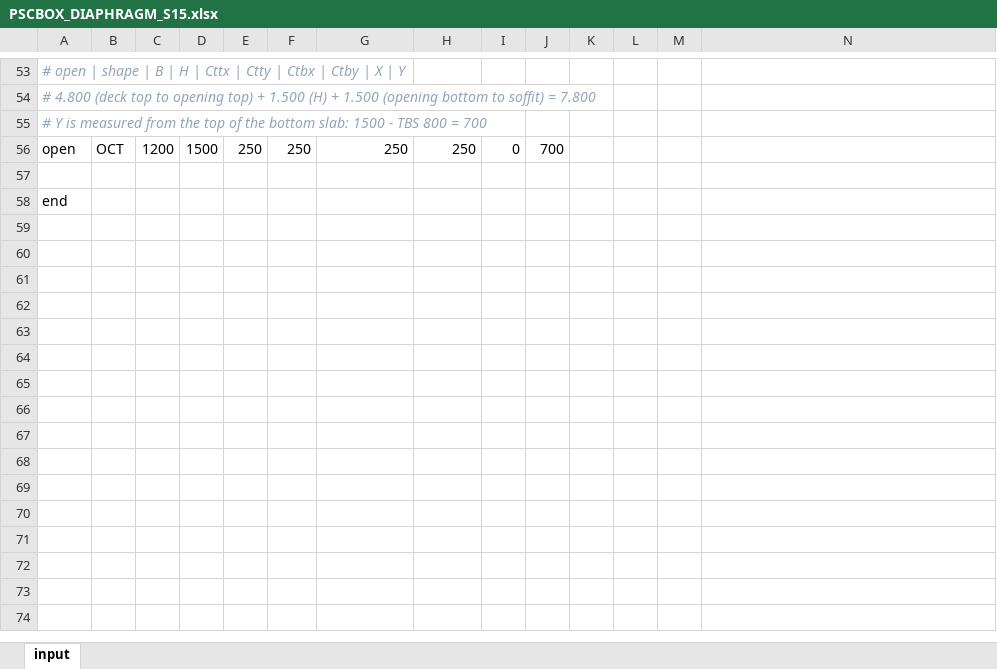
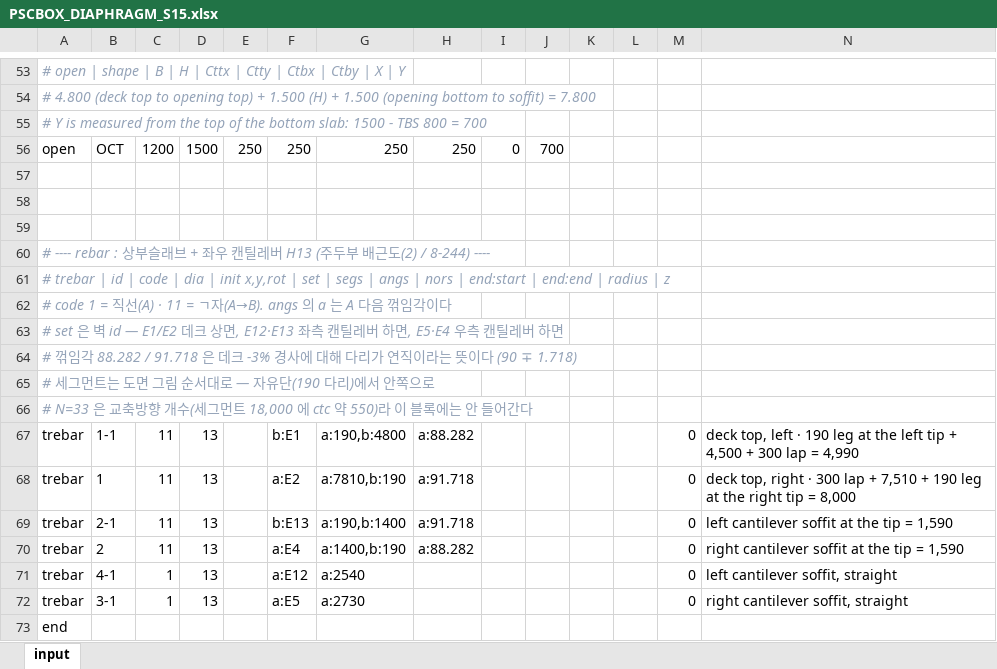
Before and after one commit to macroBIM/macroBIM, an Excel workbook: PSCBOX_DIAPHRAGM_S15.xlsx, sheet input, drawn as a sheet; only a part is shown, gaps mark what is left out; values as stored, in another font and other column widths than the file's, no borders; the diff names each change by its address in the sheet, - before the commit and + after, or states it on an @@ line.

```diff
--- a/PSCBOX_DIAPHRAGM_S15.xlsx (sheet input)
+++ b/PSCBOX_DIAPHRAGM_S15.xlsx (sheet input)
+row 58: (empty)
+row 59: (empty)
+row 60: # ---- rebar : 상부슬래브 + 좌우 캔틸레버 H13 (주두부 배근도(2) / 8-244) ----
+row 61: # trebar | id | code | dia | init x,y,rot | set | segs | angs | nors | end:start | end:end | radius | z
+row 62: # code 1 = 직선(A) · 11 = ㄱ자(A→B). angs 의 a 는 A 다음 꺾임각이다
+row 63: # set 은 벽 id — E1/E2 데크 상면, E12·E13 좌측 캔틸레버 하면, E5·E4 우측 캔틸레버 하면
+row 64: # 꺾임각 88.282 / 91.718 은 데크 -3% 경사에 대해 다리가 연직이라는 뜻이다 (90 ∓ 1.718)
+row 65: # 세그먼트는 도면 그림 순서대로 — 자유단(190 다리)에서 안쪽으로
+row 66: # N=33 은 교축방향 개수(세그먼트 18,000 에 ctc 약 550)라 이 블록에는 안 들어간다
+row 67: trebar | 1-1 | 11 | 13 |  | b:E1 | a:190,b:4800 | a:88.282 |  |  |  |  | 0 | deck top, left · 190 leg at the left tip + 4,500 + 300 lap = 4,990
+row 68: trebar | 1 | 11 | 13 |  | a:E2 | a:7810,b:190 | a:91.718 |  |  |  |  | 0 | deck top, right · 300 lap + 7,510 + 190 leg at the right tip = 8,000
+row 69: trebar | 2-1 | 11 | 13 |  | b:E13 | a:190,b:1400 | a:91.718 |  |  |  |  | 0 | left cantilever soffit at the tip = 1,590
+row 70: trebar | 2 | 11 | 13 |  | a:E4 | a:1400,b:190 | a:88.282 |  |  |  |  | 0 | right cantilever soffit at the tip = 1,590
+row 71: trebar | 4-1 | 1 | 13 |  | a:E12 | a:2540 |  |  |  |  |  | 0 | left cantilever soffit, straight
+row 72: trebar | 3-1 | 1 | 13 |  | a:E5 | a:2730 |  |  |  |  |  | 0 | right cantilever soffit, straight
```
